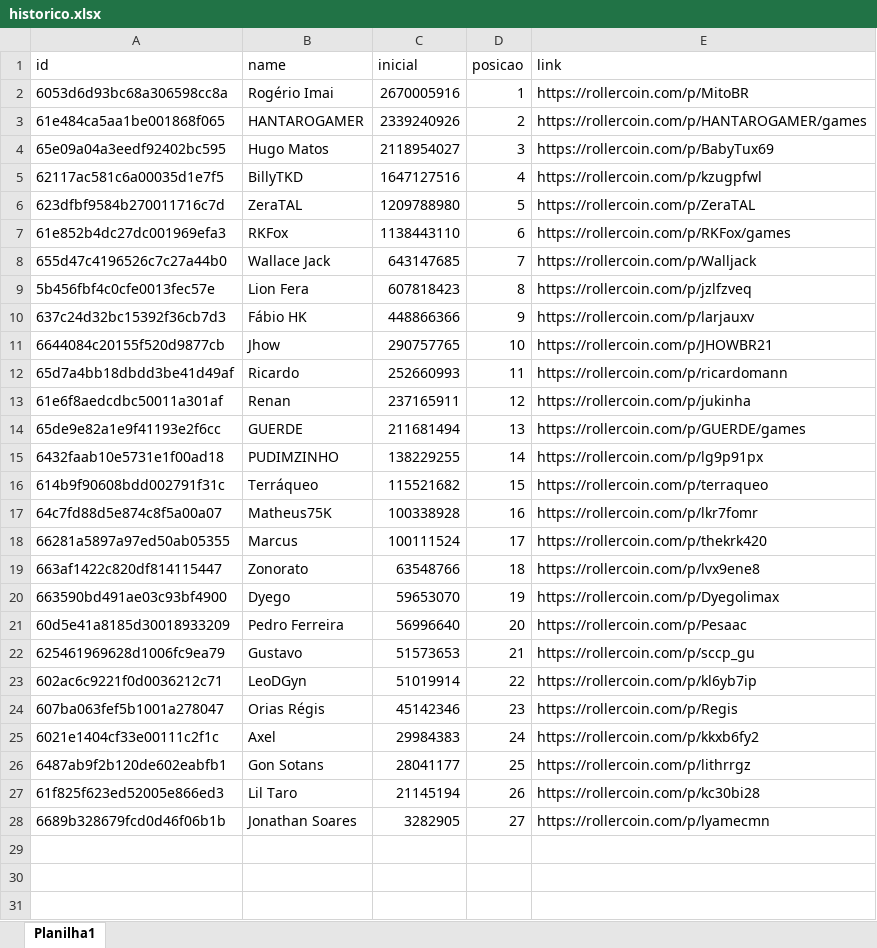
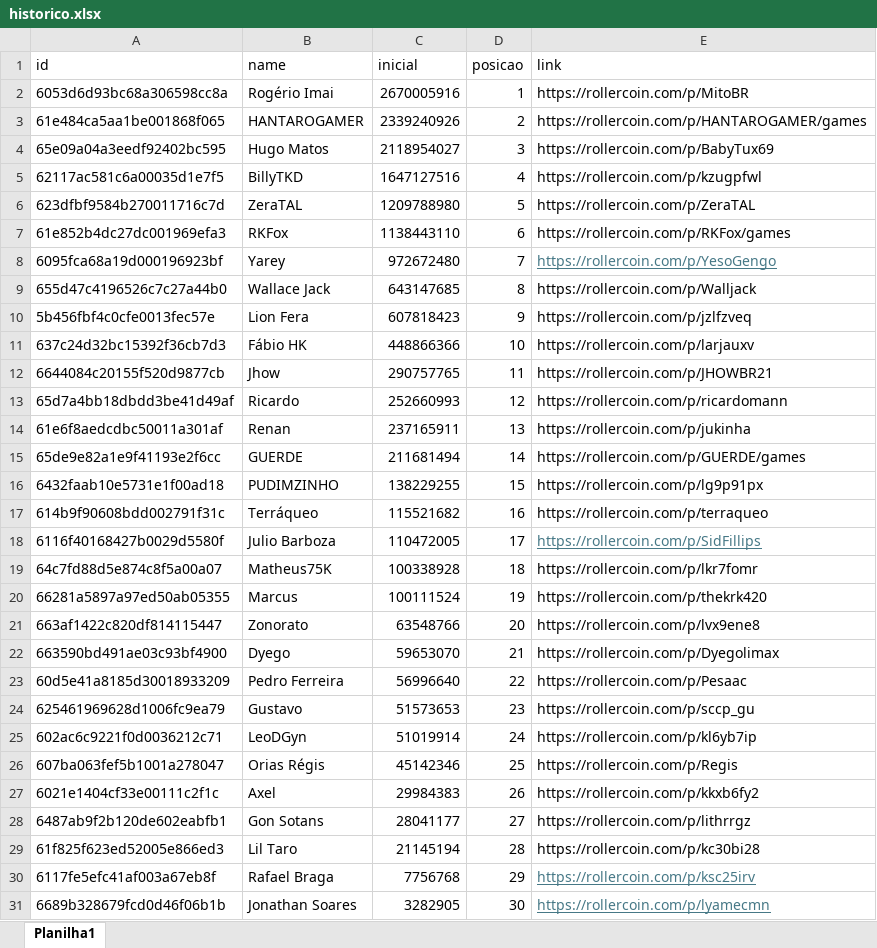
Before and after one commit to rk-fox/rk-fox.github.io, an Excel workbook: historico.xlsx, sheet Planilha1, drawn as a sheet; values as stored, in another font and other column widths than the file's, no borders; addresses are those after the commit; the diff names each change by its address in the sheet, - before the commit and + after, or states it on an @@ line.

Commit message:
Add files via upload

```diff
--- a/historico.xlsx (sheet Planilha1)
+++ b/historico.xlsx (sheet Planilha1)
+row 8: 6095fca68a19d000196923bf | Yarey | 972672480 | 7 | https://rollercoin.com/p/YesoGengo
-D9 (posicao): 7
+D9 (posicao): 8
-D10 (posicao): 8
+D10 (posicao): 9
-D11 (posicao): 9
+D11 (posicao): 10
-D12 (posicao): 10
+D12 (posicao): 11
-D13 (posicao): 11
+D13 (posicao): 12
-D14 (posicao): 12
+D14 (posicao): 13
-D15 (posicao): 13
+D15 (posicao): 14
-D16 (posicao): 14
+D16 (posicao): 15
-D17 (posicao): 15
+D17 (posicao): 16
+row 18: 6116f40168427b0029d5580f | Julio Barboza | 110472005 | 17 | https://rollercoin.com/p/SidFillips
-D19 (posicao): 16
+D19 (posicao): 18
-D20 (posicao): 17
+D20 (posicao): 19
-D21 (posicao): 18
+D21 (posicao): 20
-D22 (posicao): 19
+D22 (posicao): 21
-D23 (posicao): 20
+D23 (posicao): 22
-D24 (posicao): 21
+D24 (posicao): 23
-D25 (posicao): 22
+D25 (posicao): 24
-D26 (posicao): 23
+D26 (posicao): 25
-D27 (posicao): 24
+D27 (posicao): 26
-D28 (posicao): 25
+D28 (posicao): 27
-D29 (posicao): 26
+D29 (posicao): 28
+row 30: 6117fe5efc41af003a67eb8f | Rafael Braga | 7756768 | 29 | https://rollercoin.com/p/ksc25irv
-D31 (posicao): 27
+D31 (posicao): 30
@@ E31 underline: off → on, text colour: black → #467886 @@
```
